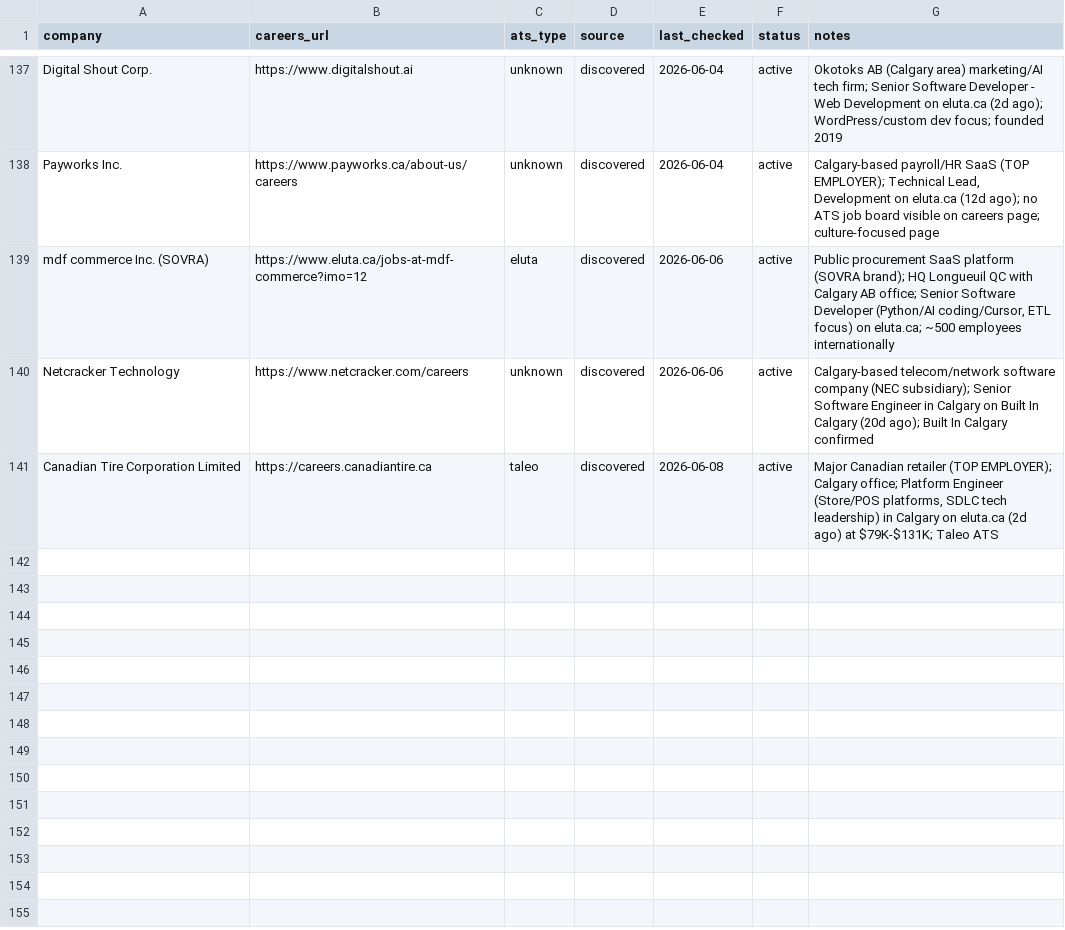
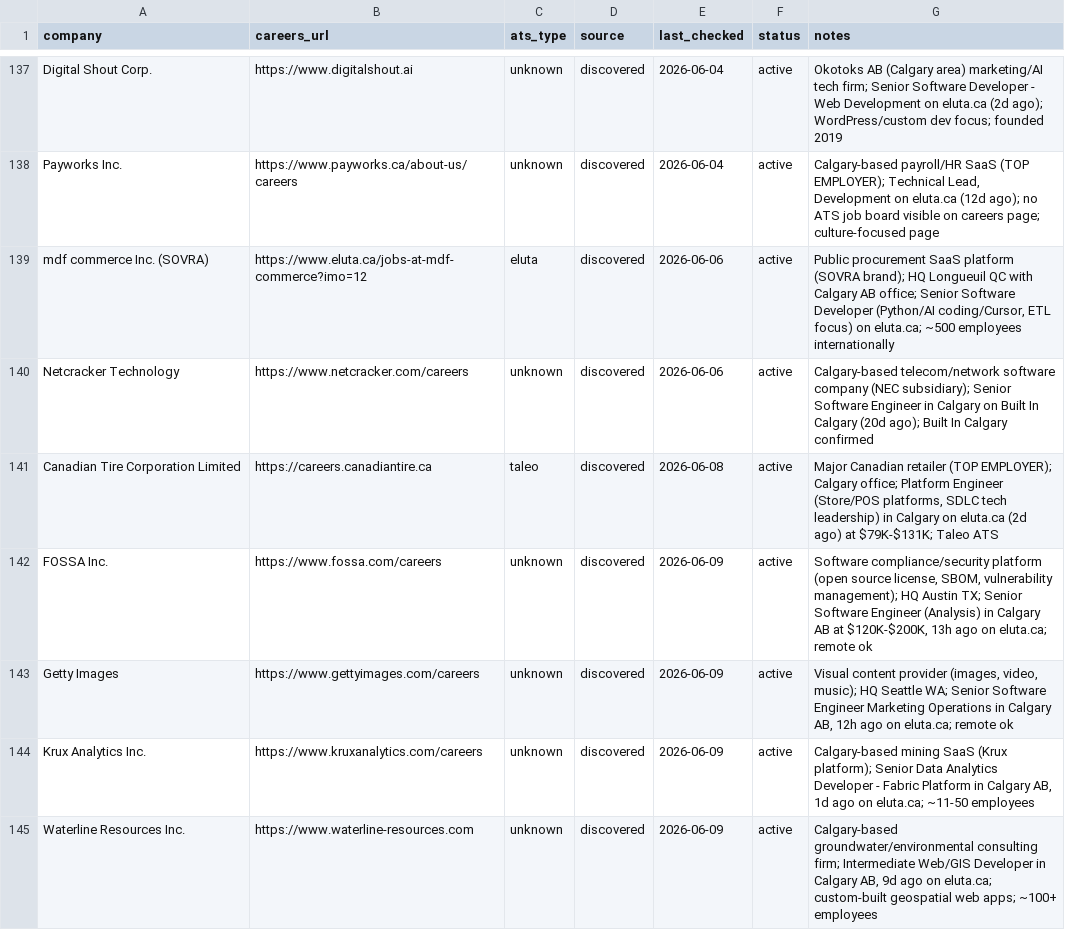
Before and after one commit to opsclawd/career-targets, a CSV file: careers/careers_registry.csv, drawn as a sheet; only a part is shown, gaps mark what is left out; the diff names each change by its address in the sheet, - before the commit and + after, or states it on an @@ line.

Commit message:
Daily run 2026-06-09: +4 companies, +4 jobs (FOSSA, Getty Images, Krux Analytics, Waterline Resources)

```diff
--- a/careers/careers_registry.csv
+++ b/careers/careers_registry.csv
+row 142: FOSSA Inc. | https://www.fossa.com/careers | unknown | discovered | 2026-06-09 | active | Software compliance/security platform (open source license, SBOM, vulnerability management); HQ Austin TX; Senior Software Engineer (Analysis) in Calgary AB at $120K-$200K, 13h ago on eluta.ca; remote ok
+row 143: Getty Images | https://www.gettyimages.com/careers | unknown | discovered | 2026-06-09 | active | Visual content provider (images, video, music); HQ Seattle WA; Senior Software Engineer Marketing Operations in Calgary AB, 12h ago on eluta.ca; remote ok
+row 144: Krux Analytics Inc. | https://www.kruxanalytics.com/careers | unknown | discovered | 2026-06-09 | active | Calgary-based mining SaaS (Krux platform); Senior Data Analytics Developer - Fabric Platform in Calgary AB, 1d ago on eluta.ca; ~11-50 employees
+row 145: Waterline Resources Inc. | https://www.waterline-resources.com | unknown | discovered | 2026-06-09 | active | Calgary-based groundwater/environmental consulting firm; Intermediate Web/GIS Developer in Calgary AB, 9d ago on eluta.ca; custom-built geospatial web apps; ~100+ employees
```
Also changed, not shown: careers/jobs_registry.csv, 1 other file.
